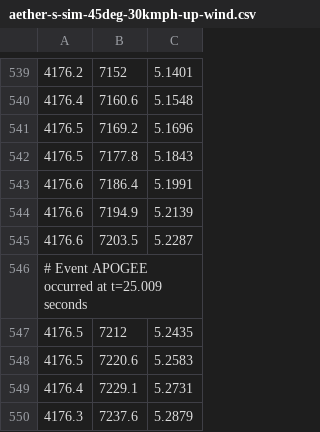
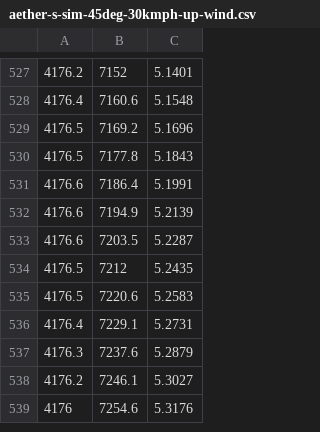
Before and after one commit to palfibars/Flight-safety-analysis, a CSV file: aether-s-sim-45deg-30kmph-up-wind.csv, drawn as a sheet; only a part is shown, gaps mark what is left out; the shorter side is filled out with more unchanged rows; the diff covers the shown part only.

```diff
--- a/aether-s-sim-45deg-30kmph-up-wind.csv
+++ b/aether-s-sim-45deg-30kmph-up-wind.csv
@@ -545,3 +533,2 @@
 4176.6,7203.5,5.2287
-# Event APOGEE occurred at t=25.009 seconds
 4176.5,7212,5.2435
```
Also changed, not shown: 14 removed rows elsewhere in this file.
